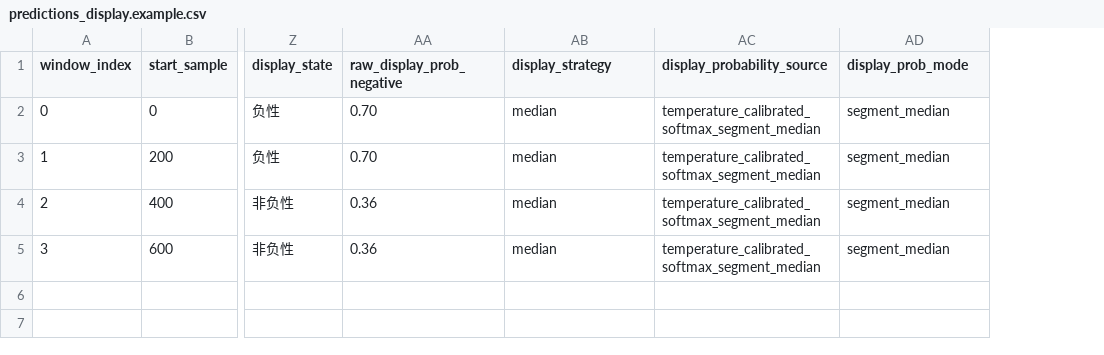
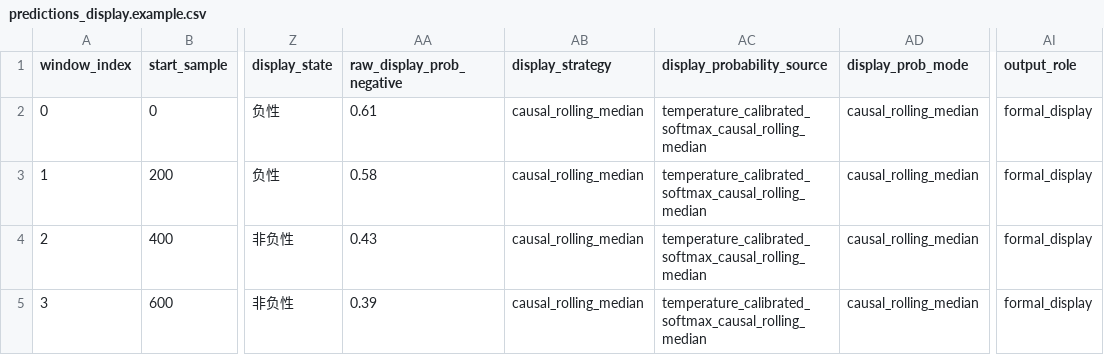
Before and after one commit to XuanSuTrum/UDA-DDA-EEG-Playback-System, a CSV file: examples/predictions_display.example.csv, drawn as a sheet; only a part is shown, gaps mark what is left out; the diff names each change by its address in the sheet, - before the commit and + after, or states it on an @@ line.

Commit message:
fix: make offline display pipeline causal and label-independent

```diff
--- a/examples/predictions_display.example.csv
+++ b/examples/predictions_display.example.csv
+column AI (output_role), rows 2-5: all formal_display
-AA2 (raw_display_prob_negative): 0.70
+AA2 (raw_display_prob_negative): 0.61
-AB2:AB5 (display_strategy): median
+AB2:AB5 (display_strategy): causal_rolling_median
-AC2:AC5 (display_probability_source): temperature_calibrated_softmax_segment_median
+AC2:AC5 (display_probability_source): temperature_calibrated_softmax_causal_rolling_median
-AD2:AD5 (display_prob_mode): segment_median
+AD2:AD5 (display_prob_mode): causal_rolling_median
-AA3 (raw_display_prob_negative): 0.70
+AA3 (raw_display_prob_negative): 0.58
-AA4 (raw_display_prob_negative): 0.36
+AA4 (raw_display_prob_negative): 0.43
-AA5 (raw_display_prob_negative): 0.36
+AA5 (raw_display_prob_negative): 0.39
```
Also changed, not shown: 8 other files.
